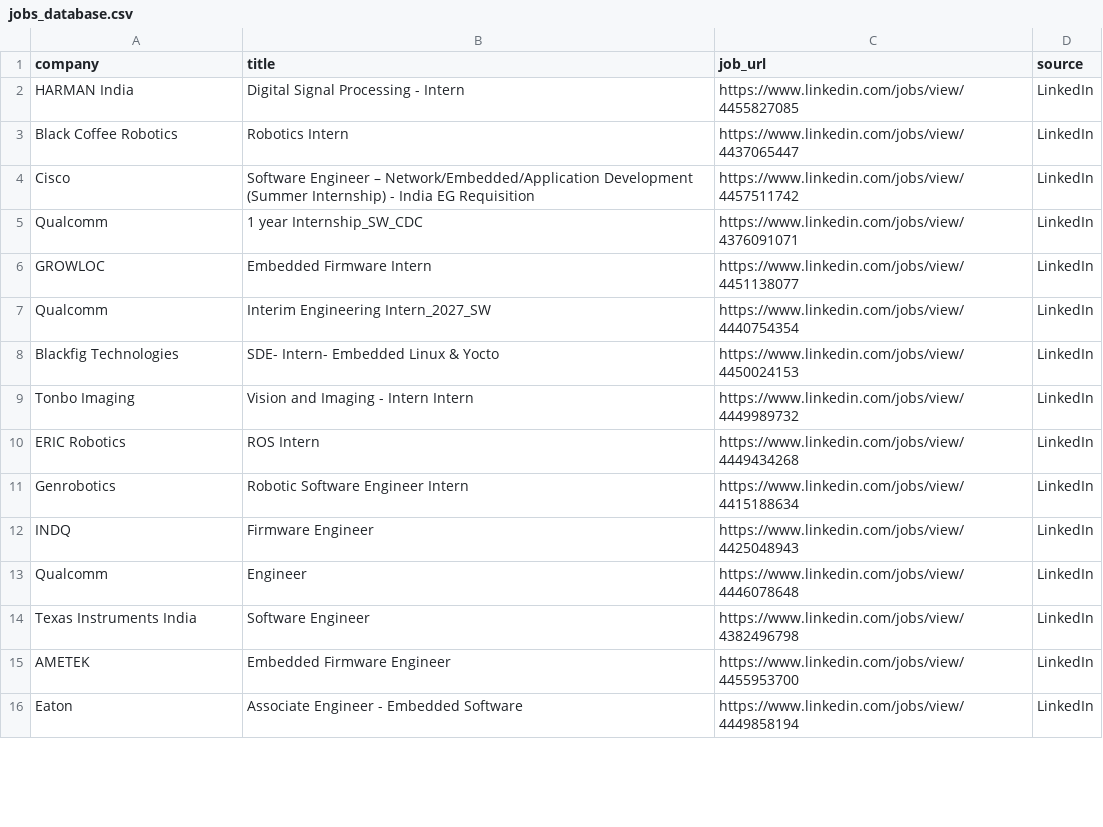
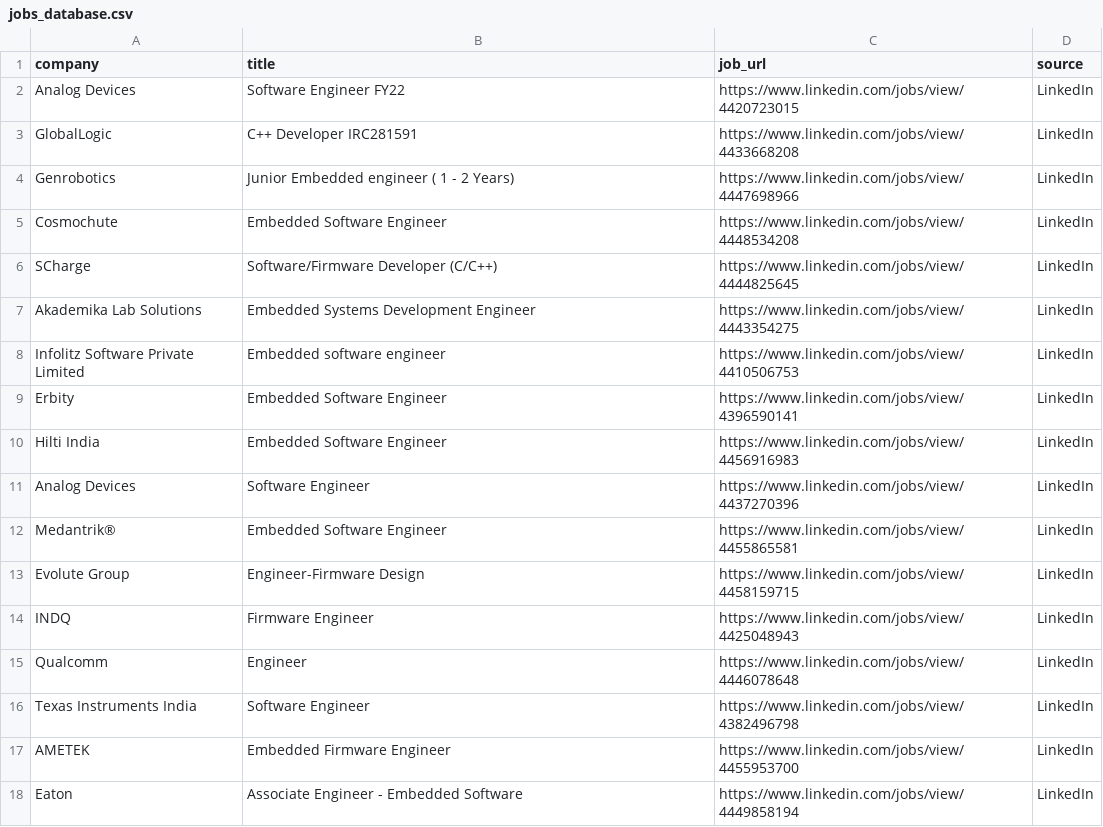
Before and after one commit to ashu304-ops/jobtracking, a CSV file: applications/jobs_database.csv, drawn as a sheet; only a part is shown; the diff covers the shown part only.

```diff
--- a/applications/jobs_database.csv
+++ b/applications/jobs_database.csv
@@ -1,12 +1,14 @@
 company,title,job_url,source
-HARMAN India,Digital Signal Processing - Intern,https://www.linkedin.com/jobs/view/4455827085,LinkedIn
-Black Coffee Robotics,Robotics Intern,https://www.linkedin.com/jobs/view/4437065447,LinkedIn
-Cisco,Software Engineer – Network/Embedded/Application Development (Summer Internship) - India EG Requisition,https://www.linkedin.com/jobs/view/4457511742,LinkedIn
-Qualcomm,1 year  Internship_SW_CDC,https://www.linkedin.com/jobs/view/4376091071,LinkedIn
-GROWLOC,Embedded Firmware Intern,https://www.linkedin.com/jobs/view/4451138077,LinkedIn
-Qualcomm,Interim Engineering Intern_2027_SW,https://www.linkedin.com/jobs/view/4440754354,LinkedIn
-Blackfig Technologies,SDE- Intern- Embedded Linux & Yocto,https://www.linkedin.com/jobs/view/4450024153,LinkedIn
-Tonbo Imaging,Vision and Imaging - Intern Intern,https://www.linkedin.com/jobs/view/4449989732,LinkedIn
-ERIC Robotics,ROS Intern,https://www.linkedin.com/jobs/view/4449434268,LinkedIn
-Genrobotics,Robotic Software Engineer Intern,https://www.linkedin.com/jobs/view/4415188634,LinkedIn
+Analog Devices,Software Engineer FY22,https://www.linkedin.com/jobs/view/4420723015,LinkedIn
+GlobalLogic,C++ Developer IRC281591,https://www.linkedin.com/jobs/view/4433668208,LinkedIn
+Genrobotics,Junior Embedded engineer ( 1 - 2 Years),https://www.linkedin.com/jobs/view/4447698966,LinkedIn
+Cosmochute,Embedded Software Engineer,https://www.linkedin.com/jobs/view/4448534208,LinkedIn
+SCharge,Software/Firmware Developer (C/C++),https://www.linkedin.com/jobs/view/4444825645,LinkedIn
+Akademika Lab Solutions,Embedded Systems Development Engineer,https://www.linkedin.com/jobs/view/4443354275,LinkedIn
+Infolitz Software Private Limited,Embedded software engineer,https://www.linkedin.com/jobs/view/4410506753,LinkedIn
+Erbity,Embedded Software Engineer,https://www.linkedin.com/jobs/view/4396590141,LinkedIn
+Hilti India,Embedded Software Engineer,https://www.linkedin.com/jobs/view/4456916983,LinkedIn
+Analog Devices,Software Engineer,https://www.linkedin.com/jobs/view/4437270396,LinkedIn
+Medantrik®,Embedded Software Engineer,https://www.linkedin.com/jobs/view/4455865581,LinkedIn
+Evolute Group,Engineer-Firmware Design,https://www.linkedin.com/jobs/view/4458159715,LinkedIn
 INDQ,Firmware Engineer,https://www.linkedin.com/jobs/view/4425048943,LinkedIn
```
Also changed, not shown: 3 added rows, 8 removed rows and 3 edited cells elsewhere in this file.
